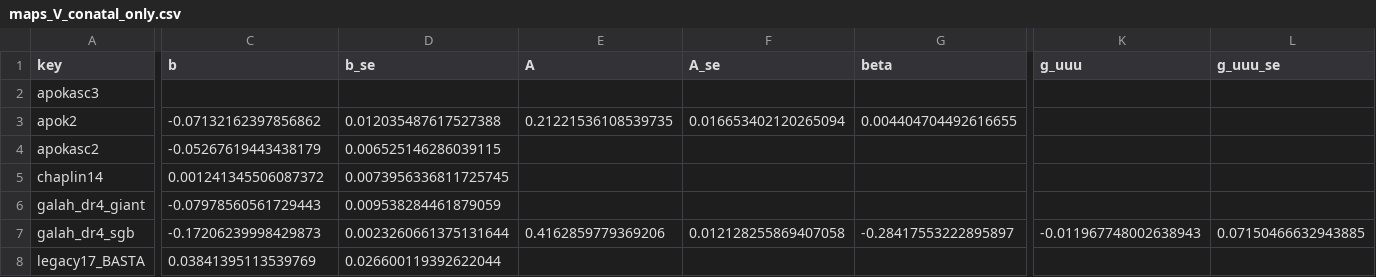
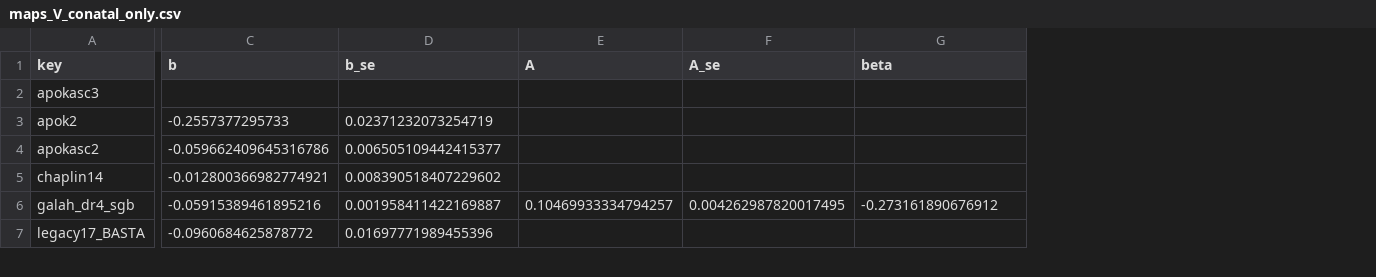
Before and after one commit to sfabbro/masked-stellar-autoencoder, a CSV file: docs/age-c0-20261122/maps_V_conatal_only.csv, drawn as a sheet; only a part is shown, gaps mark what is left out; removed rows and columns are numbered as before the commit, all else as after; rows hold the shown columns only; the diff covers the shown part only; the diff names each change by its address in the sheet, - before the commit and + after, or states it on an @@ line.

```diff
--- a/docs/age-c0-20261122/maps_V_conatal_only.csv
+++ b/docs/age-c0-20261122/maps_V_conatal_only.csv
-column K (g_uuu), row 7: -0.011967748002638943
-column L (g_uuu_se), row 7: 0.07150466632943885
-C3 (b): -0.07132162397856862
+C3 (b): -0.2557377295733
-D3 (b_se): 0.012035487617527388
+D3 (b_se): 0.02371232073254719
-E3 (A): 0.21221536108539735
+E3 (A): (empty)
-F3 (A_se): 0.016653402120265094
+F3 (A_se): (empty)
-G3 (beta): 0.004404704492616655
+G3 (beta): (empty)
-C4 (b): -0.05267619443438179
+C4 (b): -0.059662409645316786
-D4 (b_se): 0.006525146286039115
+D4 (b_se): 0.006505109442415377
-C5 (b): 0.001241345506087372
+C5 (b): -0.012800366982774921
-D5 (b_se): 0.0073956336811725745
+D5 (b_se): 0.008390518407229602
-row 6: galah_dr4_giant | -0.07978560561729443 | 0.009538284461879059
-C6 (b): -0.17206239998429873
+C6 (b): -0.05915389461895216
-D6 (b_se): 0.0023260661375131644
+D6 (b_se): 0.001958411422169887
-E6 (A): 0.4162859779369206
+E6 (A): 0.10469933334794257
-F6 (A_se): 0.012128255869407058
+F6 (A_se): 0.004262987820017495
-G6 (beta): -0.28417553222895897
+G6 (beta): -0.273161890676912
-C7 (b): 0.03841395113539769
+C7 (b): -0.0960684625878772
-D7 (b_se): 0.026600119392622044
+D7 (b_se): 0.01697771989455396
```
Also changed, not shown: 2 removed rows and 99 edited cells elsewhere in this file, docs/age-c0-20261122/bridge_variants.csv, docs/age-c0-20261122/maps_A.csv, 24 other files.
